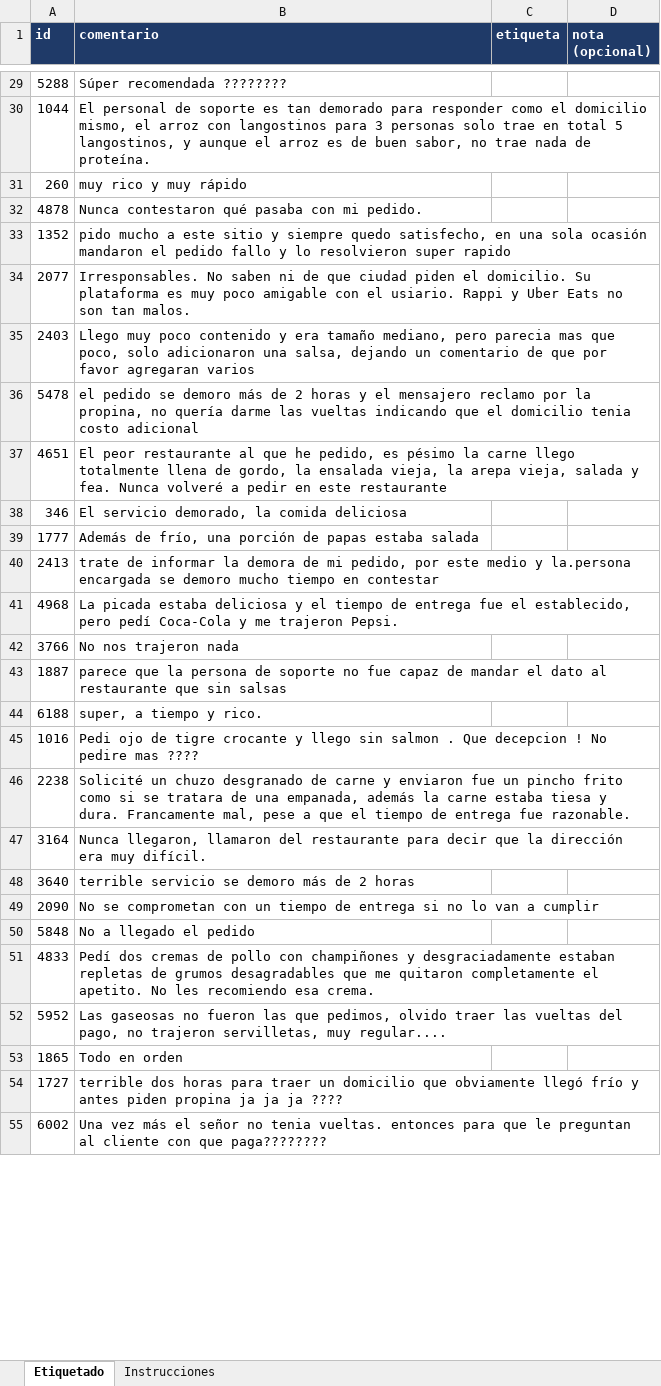
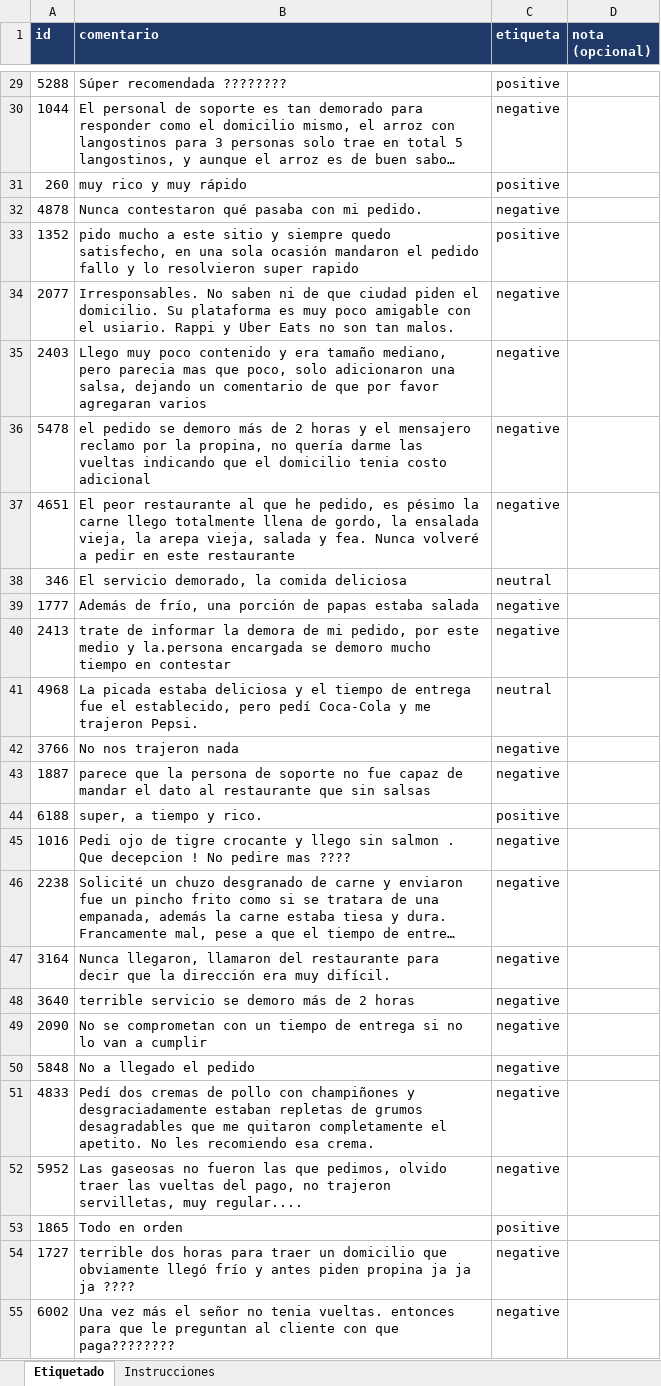
Before and after one commit to Rosa-SDev/sentitriage-es, an Excel workbook: data/colombia/anotacion_Rosa.xlsx, sheet Etiquetado, drawn as a sheet; only a part is shown, gaps mark what is left out; long unchanged cells end in …; values as stored, in another font and other column widths than the file's, no borders; the diff covers the shown part only; the diff names each change by its address in the sheet, - before the commit and + after, or states it on an @@ line.

```diff
--- a/data/colombia/anotacion_Rosa.xlsx (sheet Etiquetado)
+++ b/data/colombia/anotacion_Rosa.xlsx (sheet Etiquetado)
-C29 (etiqueta): (empty)
+C29 (etiqueta): positive
-C30 (etiqueta): (empty)
+C30 (etiqueta): negative
-C31 (etiqueta): (empty)
+C31 (etiqueta): positive
-C32 (etiqueta): (empty)
+C32 (etiqueta): negative
-C33 (etiqueta): (empty)
+C33 (etiqueta): positive
-C34:C37 (etiqueta): (empty)
+C34:C37 (etiqueta): negative
-C38 (etiqueta): (empty)
+C38 (etiqueta): neutral
-C39:C40 (etiqueta): (empty)
+C39:C40 (etiqueta): negative
-C41 (etiqueta): (empty)
+C41 (etiqueta): neutral
-C42:C43 (etiqueta): (empty)
+C42:C43 (etiqueta): negative
-C44 (etiqueta): (empty)
+C44 (etiqueta): positive
-C45:C52 (etiqueta): (empty)
+C45:C52 (etiqueta): negative
-C53 (etiqueta): (empty)
+C53 (etiqueta): positive
-C54:C55 (etiqueta): (empty)
+C54:C55 (etiqueta): negative
```
Also changed, not shown: 63 edited cells elsewhere in this sheet, data/colombia/anotacion_Daniel.xlsx, 17 other files.
